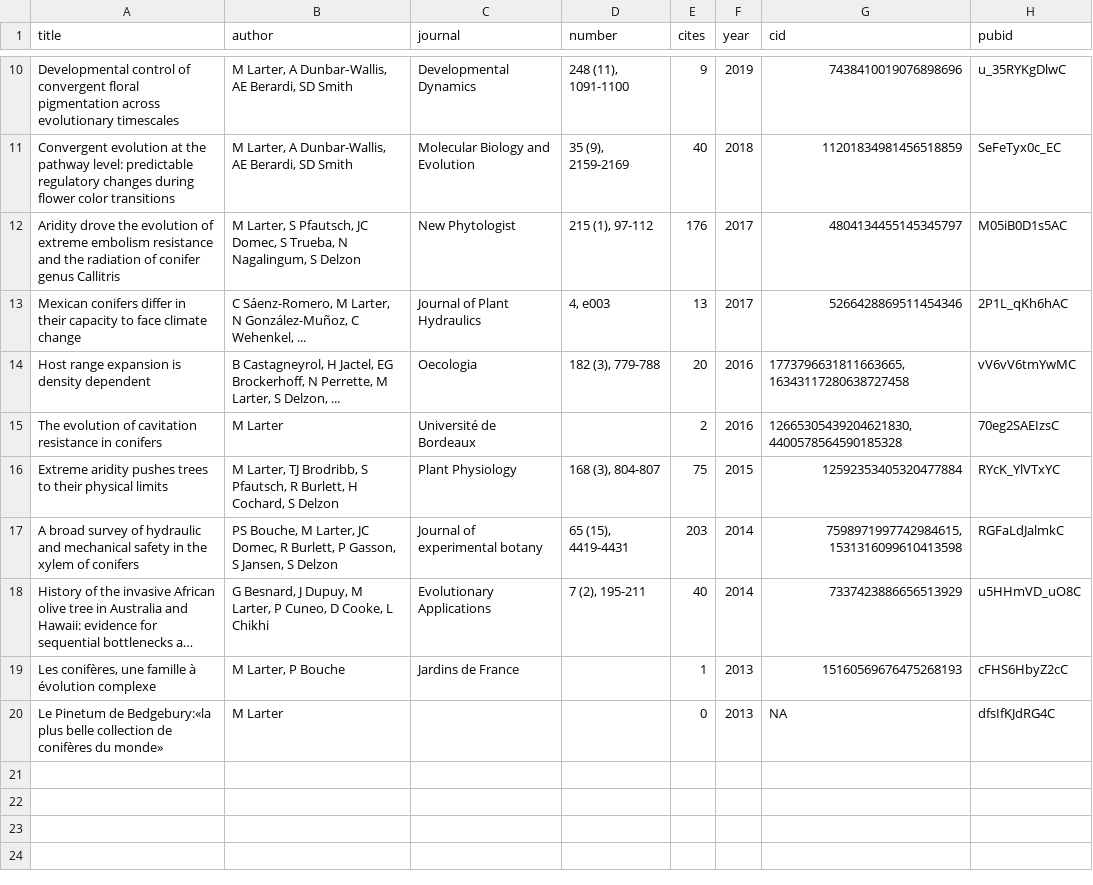
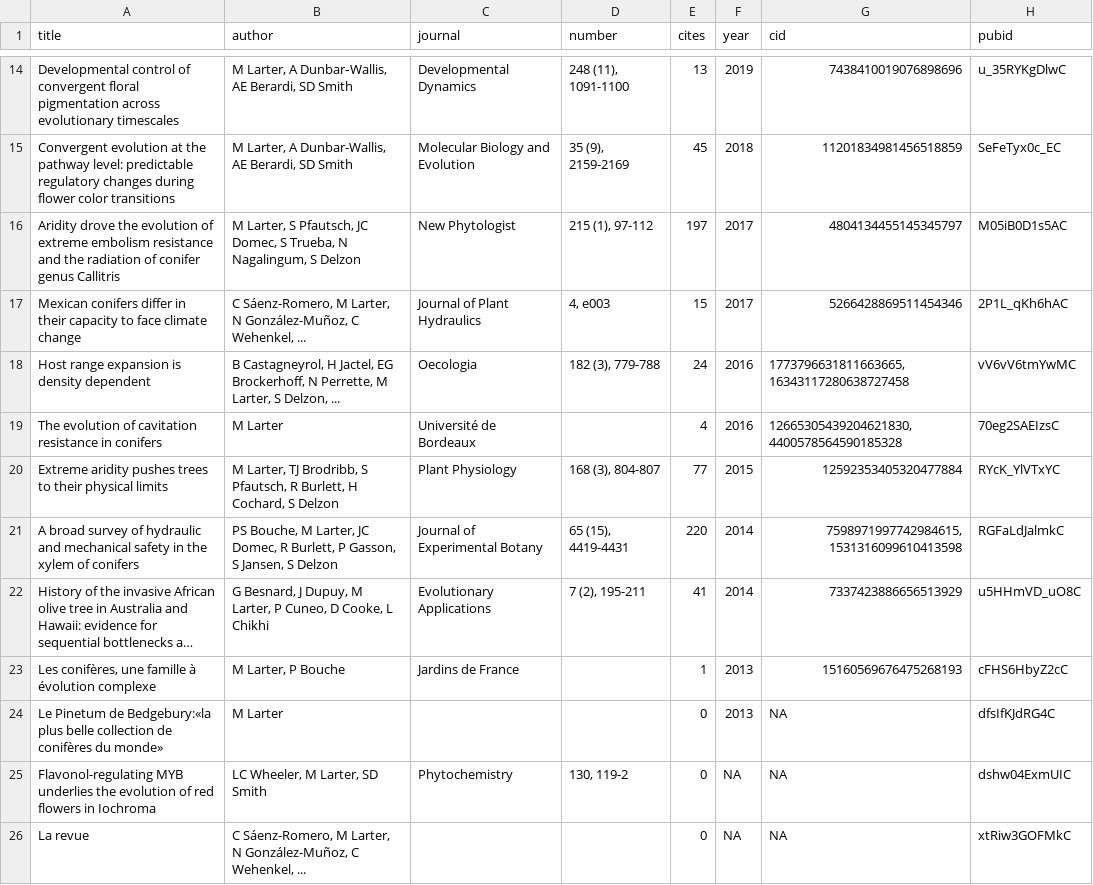
Before and after one commit to MaxLarter/maxlarter.github.io, a CSV file: publications/publist.csv, drawn as a sheet; only a part is shown, gaps mark what is left out; long unchanged cells end in …; addresses are those after the commit; the diff covers the shown part only; the diff names each change by its address in the sheet, - before the commit and + after, or states it on an @@ line.

```diff
--- a/publications/publist.csv
+++ b/publications/publist.csv
-E14 (cites): 9
+E14 (cites): 13
-E15 (cites): 40
+E15 (cites): 45
-E16 (cites): 176
+E16 (cites): 197
-E17 (cites): 13
+E17 (cites): 15
-E18 (cites): 20
+E18 (cites): 24
-E19 (cites): 2
+E19 (cites): 4
-E20 (cites): 75
+E20 (cites): 77
-C21 (journal): Journal of experimental botany
+C21 (journal): Journal of Experimental Botany
-E21 (cites): 203
+E21 (cites): 220
-E22 (cites): 40
+E22 (cites): 41
+row 25: Flavonol-regulating MYB underlies the evolution of red flowers in Iochroma | LC Wheeler, M Larter, SD Smith | Phytochemistry | 130, 119-2 | 0 | NA | NA | dshw04ExmUIC
+row 26: La revue | C Sáenz-Romero, M Larter, N González-Muñoz, C Wehenkel, ... |  |  | 0 | NA | NA | xtRiw3GOFMkC
```
Also changed, not shown: 5 added rows, 1 removed row and 6 edited cells elsewhere in this file, cv/CV_larter.csv, publications/pdf_urls.csv, 3 other files.
